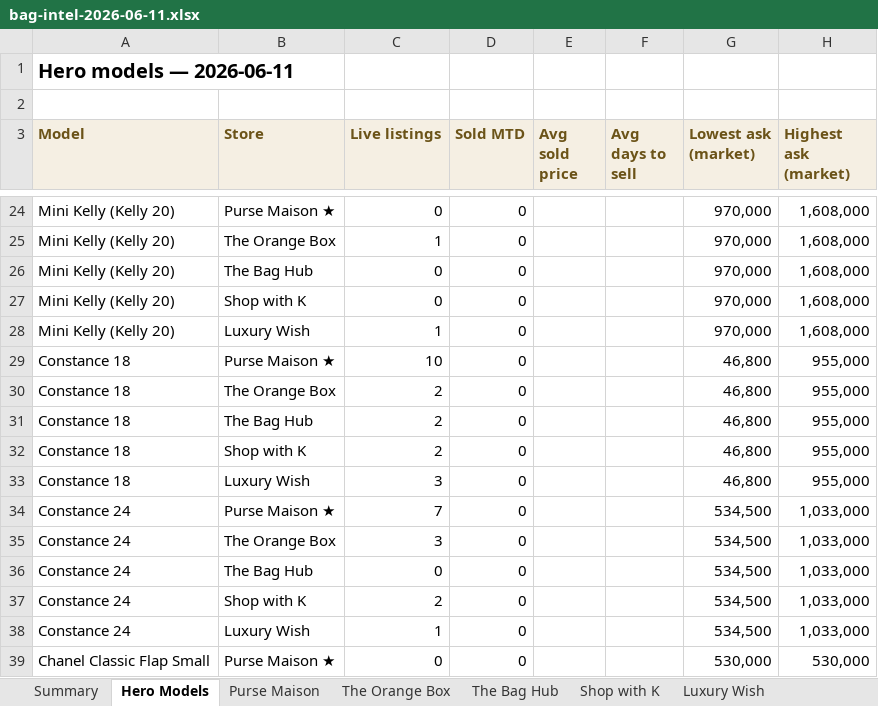
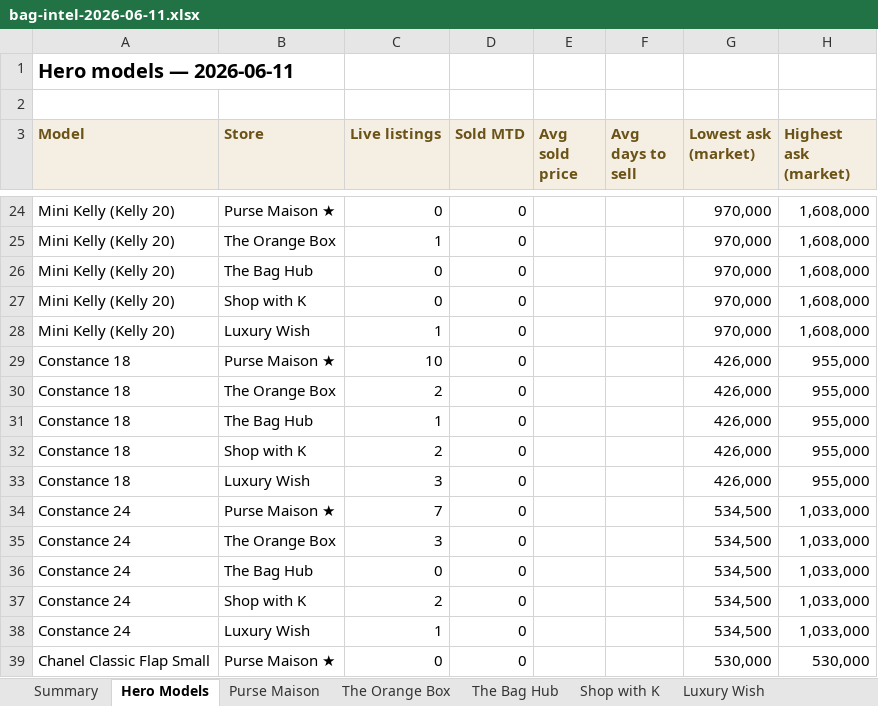
Before and after one commit to rbbincal-cpu/bag-intel, an Excel workbook: exports/bag-intel-2026-06-11.xlsx, sheet Hero Models, drawn as a sheet; only a part is shown, gaps mark what is left out; values as stored, in another font and other column widths than the file's, no borders; the diff names each change by its address in the sheet, - before the commit and + after, or states it on an @@ line.

```diff
--- a/exports/bag-intel-2026-06-11.xlsx (sheet Hero Models)
+++ b/exports/bag-intel-2026-06-11.xlsx (sheet Hero Models)
-G29:G33 (Lowest ask (market)): 46,800
+G29:G33 (Lowest ask (market)): 426,000
-C31 (Live listings): 2
+C31 (Live listings): 1
```
Also changed, not shown: sheet Purse Maison, sheet Summary, sheet The Bag Hub, 2 other files.
